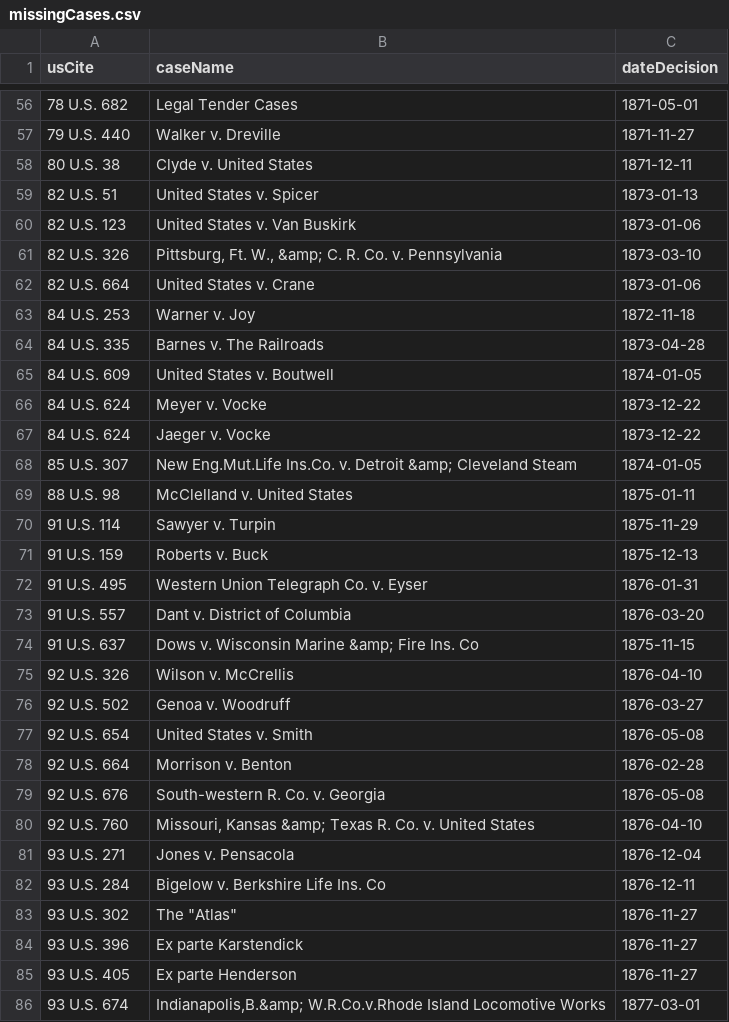
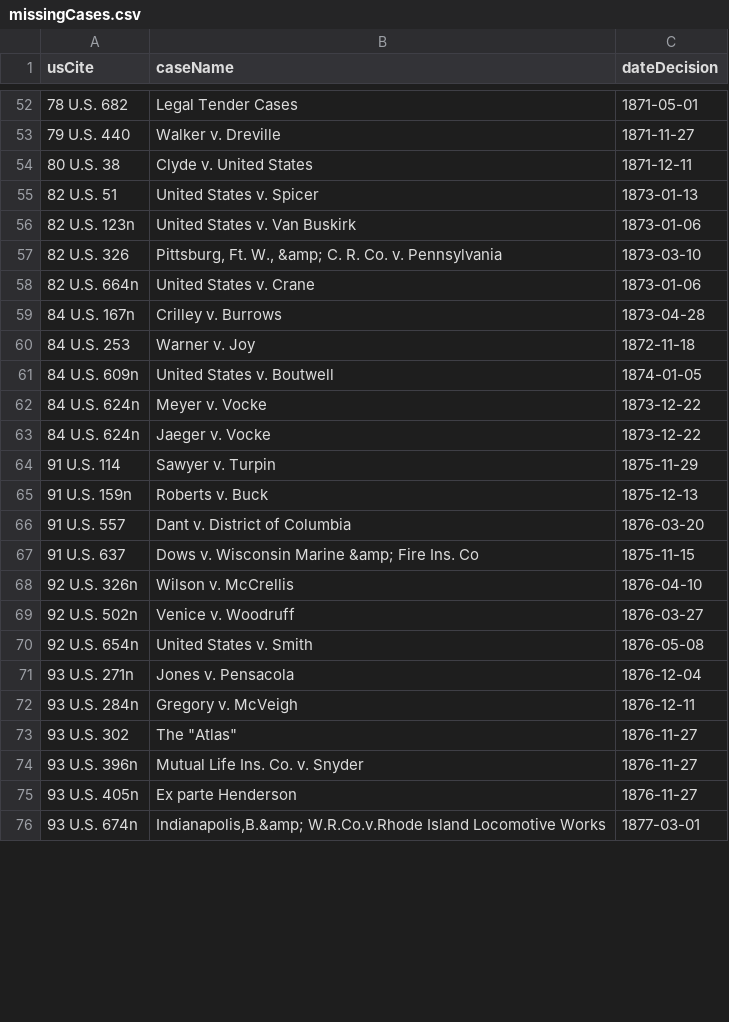
Before and after one commit to jeffpar/lonedissent, a CSV file: sources/results/missingCases.csv, drawn as a sheet; only a part is shown, gaps mark what is left out; the diff covers the shown part only.

Commit message:
Updated decisionDates and argumentDates with complete citations

```diff
--- a/sources/results/missingCases.csv
+++ b/sources/results/missingCases.csv
@@ -59,28 +55,22 @@ usCite,caseName,dateDecision
 "82 U.S. 51","United States v. Spicer","1873-01-13"
-"82 U.S. 123","United States v. Van Buskirk","1873-01-06"
+"82 U.S. 123n","United States v. Van Buskirk","1873-01-06"
 "82 U.S. 326","Pittsburg, Ft. W., &amp; C. R. Co. v. Pennsylvania","1873-03-10"
-"82 U.S. 664","United States v. Crane","1873-01-06"
+"82 U.S. 664n","United States v. Crane","1873-01-06"
+"84 U.S. 167n","Crilley v. Burrows","1873-04-28"
 "84 U.S. 253","Warner v. Joy","1872-11-18"
-"84 U.S. 335","Barnes v. The Railroads","1873-04-28"
-"84 U.S. 609","United States v. Boutwell","1874-01-05"
-"84 U.S. 624","Meyer v. Vocke","1873-12-22"
-"84 U.S. 624","Jaeger v. Vocke","1873-12-22"
-"85 U.S. 307","New Eng.Mut.Life Ins.Co. v. Detroit &amp; Cleveland Steam","1874-01-05"
-"88 U.S. 98","McClelland v. United States","1875-01-11"
+"84 U.S. 609n","United States v. Boutwell","1874-01-05"
+"84 U.S. 624n","Meyer v. Vocke","1873-12-22"
+"84 U.S. 624n","Jaeger v. Vocke","1873-12-22"
 "91 U.S. 114","Sawyer v. Turpin","1875-11-29"
-"91 U.S. 159","Roberts v. Buck","1875-12-13"
-"91 U.S. 495","Western Union Telegraph Co. v. Eyser","1876-01-31"
+"91 U.S. 159n","Roberts v. Buck","1875-12-13"
 "91 U.S. 557","Dant v. District of Columbia","1876-03-20"
 "91 U.S. 637","Dows v. Wisconsin Marine &amp; Fire Ins. Co","1875-11-15"
-"92 U.S. 326","Wilson v. McCrellis","1876-04-10"
-"92 U.S. 502","Genoa v. Woodruff","1876-03-27"
-"92 U.S. 654","United States v. Smith","1876-05-08"
-"92 U.S. 664","Morrison v. Benton","1876-02-28"
-"92 U.S. 676","South-western R. Co. v. Georgia","1876-05-08"
-"92 U.S. 760","Missouri, Kansas &amp; Texas R. Co. v. United States","1876-04-10"
-"93 U.S. 271","Jones v. Pensacola","1876-12-04"
-"93 U.S. 284","Bigelow v. Berkshire Life Ins. Co","1876-12-11"
+"92 U.S. 326n","Wilson v. McCrellis","1876-04-10"
+"92 U.S. 502n","Venice v. Woodruff","1876-03-27"
+"92 U.S. 654n","United States v. Smith","1876-05-08"
+"93 U.S. 271n","Jones v. Pensacola","1876-12-04"
+"93 U.S. 284n","Gregory v. McVeigh","1876-12-11"
 "93 U.S. 302","The ""Atlas""","1876-11-27"
-"93 U.S. 396","Ex parte Karstendick","1876-11-27"
-"93 U.S. 405","Ex parte Henderson","1876-11-27"
-"93 U.S. 674","Indianapolis,B.&amp; W.R.Co.v.Rhode Island Locomotive Works","1877-03-01"
+"93 U.S. 396n","Mutual Life Ins. Co. v. Snyder","1876-11-27"
+"93 U.S. 405n","Ex parte Henderson","1876-11-27"
+"93 U.S. 674n","Indianapolis,B.&amp; W.R.Co.v.Rhode Island Locomotive Works","1877-03-01"
```
Also changed, not shown: 19 removed rows and 59 edited cells elsewhere in this file, sources/results/changedDates.csv, sources/results/unusualDates.csv, 4 other files.
